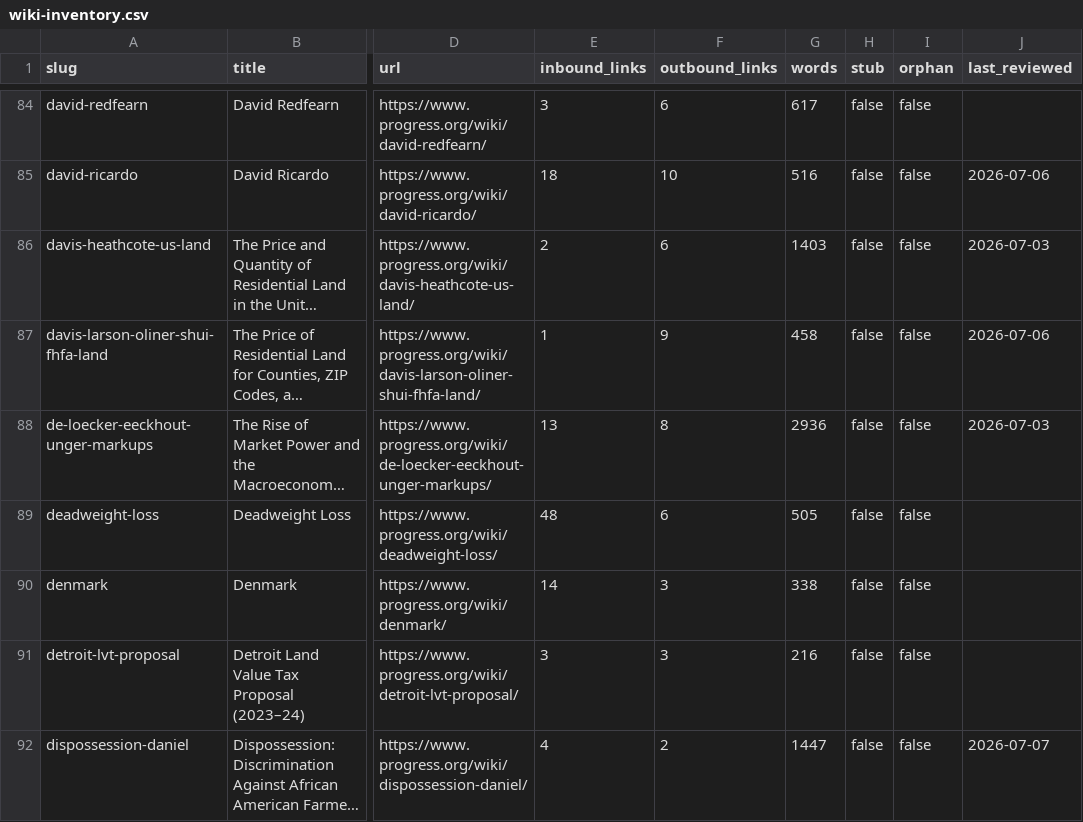
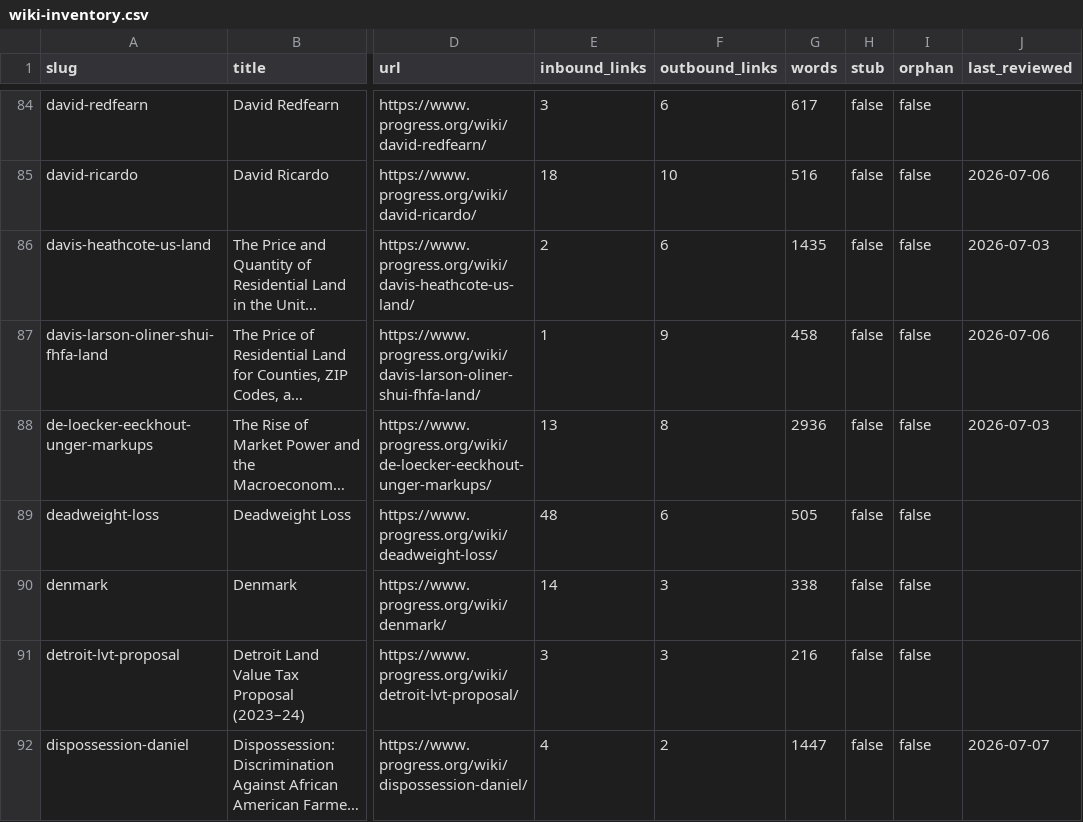
Before and after one commit to floydmari/georgism-wiki, a CSV file: sources/wiki-inventory.csv, drawn as a sheet; only a part is shown, gaps mark what is left out; long unchanged cells end in …; the diff names each change by its address in the sheet, - before the commit and + after, or states it on an @@ line.

```diff
--- a/sources/wiki-inventory.csv
+++ b/sources/wiki-inventory.csv
-G86 (words): 1403
+G86 (words): 1435
```
Also changed, not shown: 1 other file.
